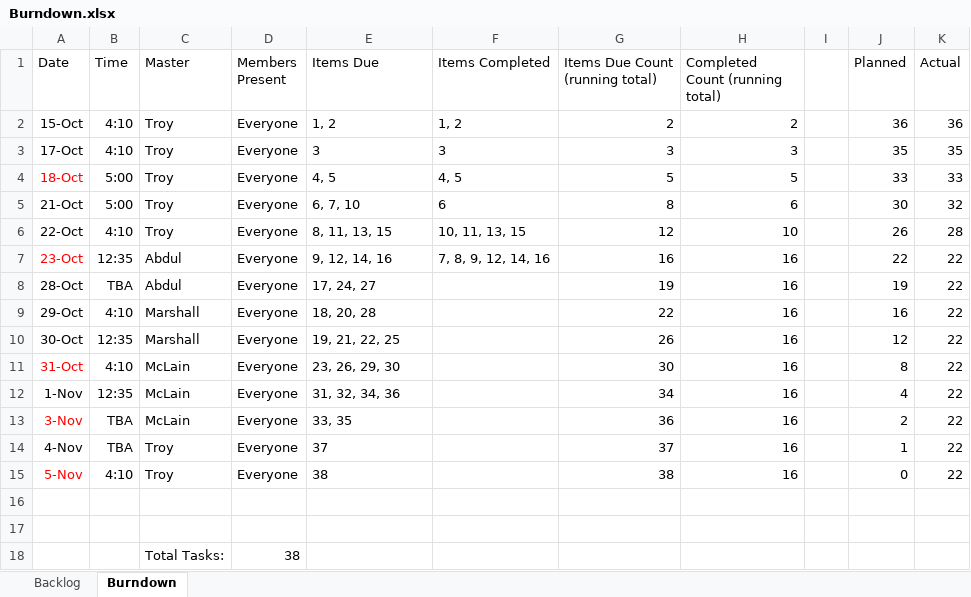
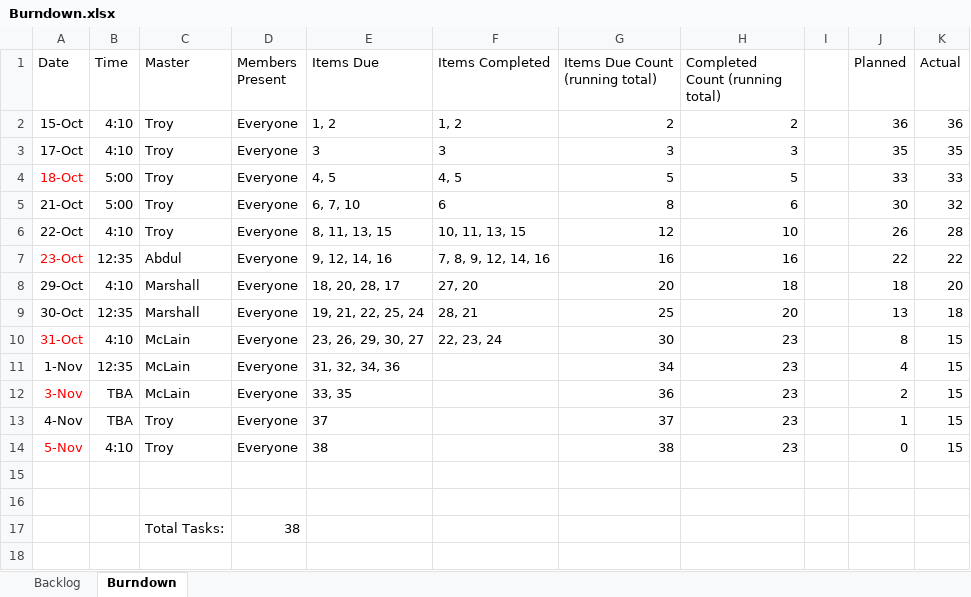
Before and after one commit to marshall-hobbs96/CSCE315-Pancake-P1, an Excel workbook: Agile/Burndown.xlsx, sheet Burndown, drawn as a sheet; values as stored, in another font and other column widths than the file's, no borders; charts and pictures not drawn; removed rows and columns are numbered as before the commit, all else as after; the diff names each change by its address in the sheet, - before the commit and + after, or states it on an @@ line.

Commit message:
New burndown

```diff
--- a/Agile/Burndown.xlsx (sheet Burndown)
+++ b/Agile/Burndown.xlsx (sheet Burndown)
-row 8: 28-Oct | TBA | Abdul | Everyone | 17, 24, 27 |  | 19 | 16 |  | 19 | 22
-E8 (Items Due): 18, 20, 28
+E8 (Items Due): 18, 20, 28, 17
-F8 (Items Completed): (empty)
+F8 (Items Completed): 27, 20
-G8 (Items Due Count (running total)): 22
+G8 (Items Due Count (running total)): 20
-H8 (Completed Count (running total)): 16
+H8 (Completed Count (running total)): 18
-J8 (Planned): 16
+J8 (Planned): 18
-K8 (Actual): 22
+K8 (Actual): 20
-E9 (Items Due): 19, 21, 22, 25
+E9 (Items Due): 19, 21, 22, 25, 24
-F9 (Items Completed): (empty)
+F9 (Items Completed): 28, 21
-G9 (Items Due Count (running total)): 26
+G9 (Items Due Count (running total)): 25
-H9 (Completed Count (running total)): 16
+H9 (Completed Count (running total)): 20
-J9 (Planned): 12
+J9 (Planned): 13
-K9 (Actual): 22
+K9 (Actual): 18
-E10 (Items Due): 23, 26, 29, 30
+E10 (Items Due): 23, 26, 29, 30, 27
-F10 (Items Completed): (empty)
+F10 (Items Completed): 22, 23, 24
-H10:H14 (Completed Count (running total)): 16
+H10:H14 (Completed Count (running total)): 23
-K10:K14 (Actual): 22
+K10:K14 (Actual): 15
```
Also changed, not shown: formulas that keep their value, charts or pictures.
